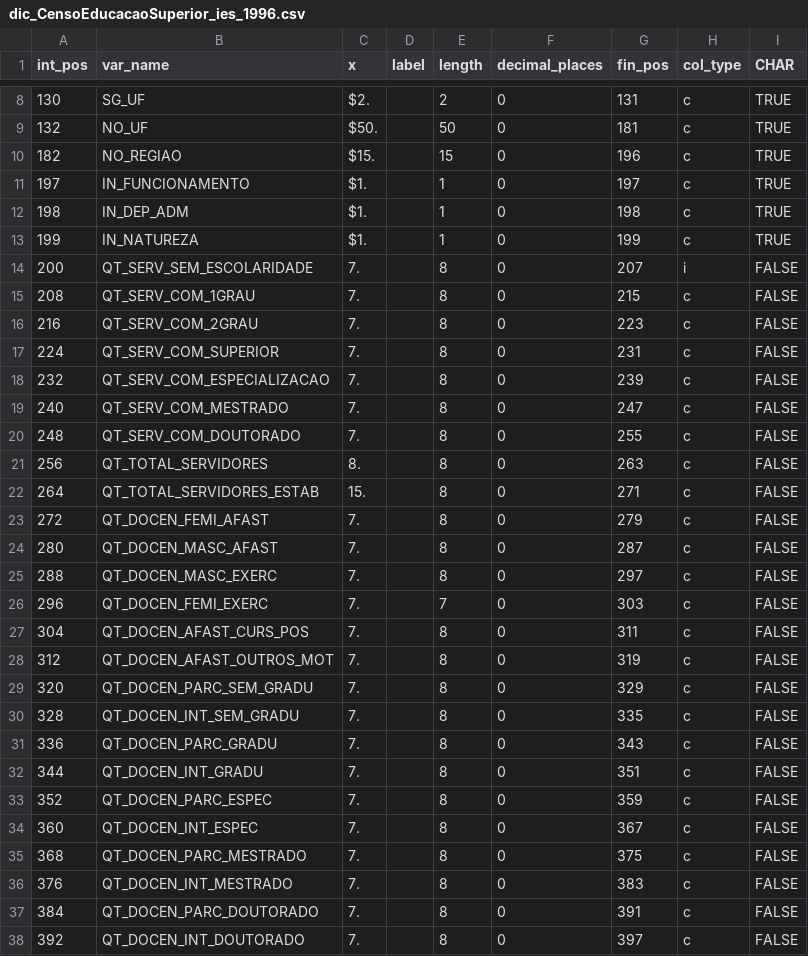
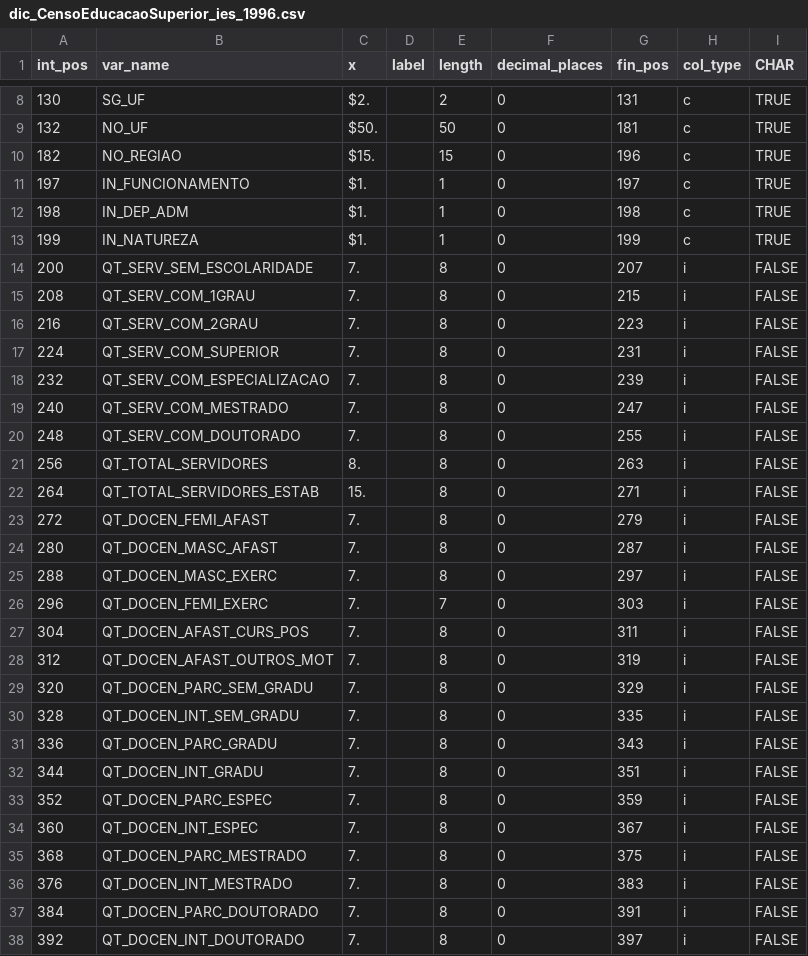
Before and after one commit to lucianomoura90/microdadosBrasil, a CSV file: inst/extdata/dics/dic_CensoEducacaoSuperior_ies_1996.csv, drawn as a sheet; only a part is shown, gaps mark what is left out; the diff covers the shown part only.

```diff
--- a/inst/extdata/dics/dic_CensoEducacaoSuperior_ies_1996.csv
+++ b/inst/extdata/dics/dic_CensoEducacaoSuperior_ies_1996.csv
@@ -14,25 +14,25 @@ int_pos;var_name;x;label;length;decimal_places;fin_pos;col_type;CHAR
 200;QT_SERV_SEM_ESCOLARIDADE;7.;;8;0;207;i;FALSE
-208;QT_SERV_COM_1GRAU;7.;;8;0;215;c;FALSE
-216;QT_SERV_COM_2GRAU;7.;;8;0;223;c;FALSE
-224;QT_SERV_COM_SUPERIOR;7.;;8;0;231;c;FALSE
-232;QT_SERV_COM_ESPECIALIZACAO;7.;;8;0;239;c;FALSE
-240;QT_SERV_COM_MESTRADO;7.;;8;0;247;c;FALSE
-248;QT_SERV_COM_DOUTORADO;7.;;8;0;255;c;FALSE
-256;QT_TOTAL_SERVIDORES;8.;;8;0;263;c;FALSE
-264;QT_TOTAL_SERVIDORES_ESTAB;15.;;8;0;271;c;FALSE
-272;QT_DOCEN_FEMI_AFAST;7.;;8;0;279;c;FALSE
-280;QT_DOCEN_MASC_AFAST;7.;;8;0;287;c;FALSE
-288;QT_DOCEN_MASC_EXERC;7.;;8;0;297;c;FALSE
-296;QT_DOCEN_FEMI_EXERC;7.;;7;0;303;c;FALSE
-304;QT_DOCEN_AFAST_CURS_POS;7.;;8;0;311;c;FALSE
-312;QT_DOCEN_AFAST_OUTROS_MOT;7.;;8;0;319;c;FALSE
-320;QT_DOCEN_PARC_SEM_GRADU;7.;;8;0;329;c;FALSE
-328;QT_DOCEN_INT_SEM_GRADU;7.;;8;0;335;c;FALSE
-336;QT_DOCEN_PARC_GRADU;7.;;8;0;343;c;FALSE
-344;QT_DOCEN_INT_GRADU;7.;;8;0;351;c;FALSE
-352;QT_DOCEN_PARC_ESPEC;7.;;8;0;359;c;FALSE
-360;QT_DOCEN_INT_ESPEC;7.;;8;0;367;c;FALSE
-368;QT_DOCEN_PARC_MESTRADO;7.;;8;0;375;c;FALSE
-376;QT_DOCEN_INT_MESTRADO;7.;;8;0;383;c;FALSE
-384;QT_DOCEN_PARC_DOUTORADO;7.;;8;0;391;c;FALSE
-392;QT_DOCEN_INT_DOUTORADO;7.;;8;0;397;c;FALSE
+208;QT_SERV_COM_1GRAU;7.;;8;0;215;i;FALSE
+216;QT_SERV_COM_2GRAU;7.;;8;0;223;i;FALSE
+224;QT_SERV_COM_SUPERIOR;7.;;8;0;231;i;FALSE
+232;QT_SERV_COM_ESPECIALIZACAO;7.;;8;0;239;i;FALSE
+240;QT_SERV_COM_MESTRADO;7.;;8;0;247;i;FALSE
+248;QT_SERV_COM_DOUTORADO;7.;;8;0;255;i;FALSE
+256;QT_TOTAL_SERVIDORES;8.;;8;0;263;i;FALSE
+264;QT_TOTAL_SERVIDORES_ESTAB;15.;;8;0;271;i;FALSE
+272;QT_DOCEN_FEMI_AFAST;7.;;8;0;279;i;FALSE
+280;QT_DOCEN_MASC_AFAST;7.;;8;0;287;i;FALSE
+288;QT_DOCEN_MASC_EXERC;7.;;8;0;297;i;FALSE
+296;QT_DOCEN_FEMI_EXERC;7.;;7;0;303;i;FALSE
+304;QT_DOCEN_AFAST_CURS_POS;7.;;8;0;311;i;FALSE
+312;QT_DOCEN_AFAST_OUTROS_MOT;7.;;8;0;319;i;FALSE
+320;QT_DOCEN_PARC_SEM_GRADU;7.;;8;0;329;i;FALSE
+328;QT_DOCEN_INT_SEM_GRADU;7.;;8;0;335;i;FALSE
+336;QT_DOCEN_PARC_GRADU;7.;;8;0;343;i;FALSE
+344;QT_DOCEN_INT_GRADU;7.;;8;0;351;i;FALSE
+352;QT_DOCEN_PARC_ESPEC;7.;;8;0;359;i;FALSE
+360;QT_DOCEN_INT_ESPEC;7.;;8;0;367;i;FALSE
+368;QT_DOCEN_PARC_MESTRADO;7.;;8;0;375;i;FALSE
+376;QT_DOCEN_INT_MESTRADO;7.;;8;0;383;i;FALSE
+384;QT_DOCEN_PARC_DOUTORADO;7.;;8;0;391;i;FALSE
+392;QT_DOCEN_INT_DOUTORADO;7.;;8;0;397;i;FALSE
```
Also changed, not shown: 1 edited cell elsewhere in this file.
